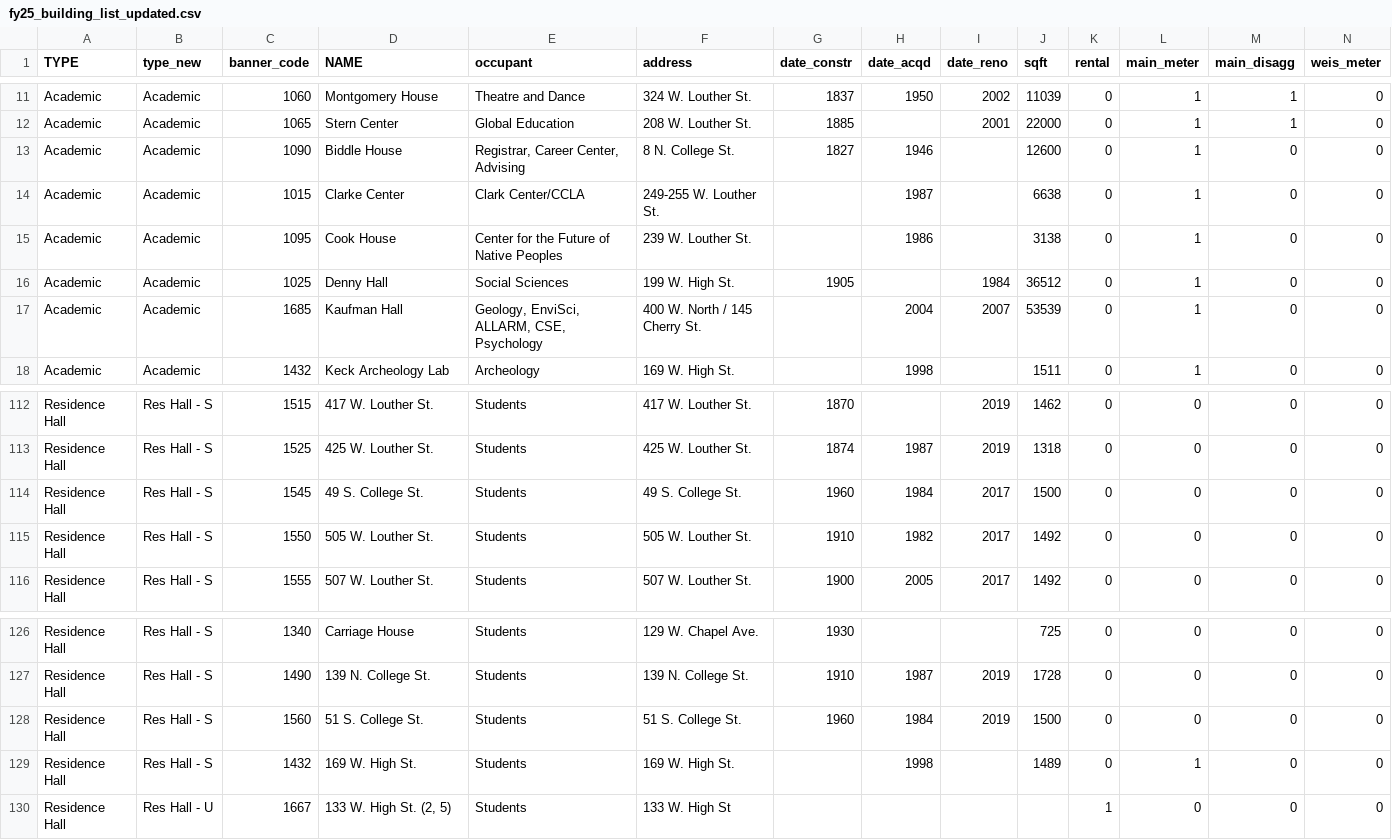
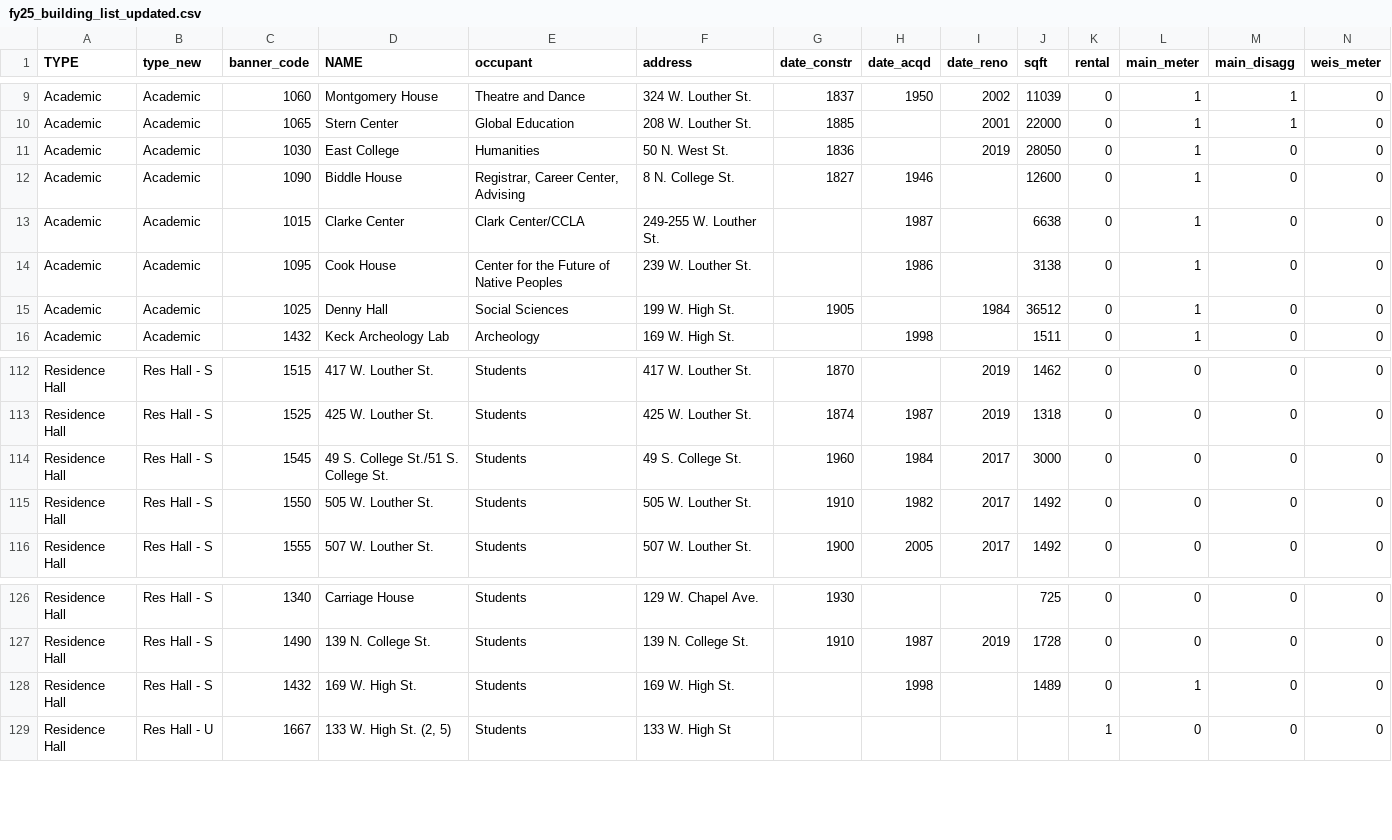
Before and after one commit to maggiedouglas/dickinson_power, a CSV file: keys/fy25_building_list_updated.csv, drawn as a sheet; only a part is shown, gaps mark what is left out; the diff covers the shown part only.

Commit message:
updated to integrate individual meter data

```diff
--- a/keys/fy25_building_list_updated.csv
+++ b/keys/fy25_building_list_updated.csv
@@ -12,2 +10,3 @@ Academic,Academic,1060,Montgomery House,Theatre and Dance,324 W. Louther St. ,18
 Academic,Academic,1065,Stern Center,Global Education,208 W. Louther St.,1885,,2001,22000,0,1,1,0
+Academic,Academic,1030,East College,Humanities,50 N. West St. ,1836,,2019,28050,0,1,0,0
 Academic,Academic,1090,Biddle House,"Registrar, Career Center, Advising",8 N. College St.,1827,1946,,12600,0,1,0,0
@@ -16,3 +15,2 @@ Academic,Academic,1095,Cook House,Center for the Future of Native Peoples,239 W.
 Academic,Academic,1025,Denny Hall,Social Sciences,199 W. High St.,1905,,1984,36512,0,1,0,0
-Academic,Academic,1685,Kaufman Hall,"Geology, EnviSci, ALLARM, CSE, Psychology",400 W. North / 145 Cherry St.,,2004,2007,53539,0,1,0,0
 Academic,Academic,1432,Keck Archeology Lab,Archeology,169 W. High St.,,1998,,1511,0,1,0,0
@@ -113,3 +113,3 @@ Residence Hall,Res Hall - S,1515,417 W. Louther St.,Students,417 W. Louther St.,
 Residence Hall,Res Hall - S,1525,425 W. Louther St.,Students,425 W. Louther St.,1874,1987,2019,1318,0,0,0,0
-Residence Hall,Res Hall - S,1545,49 S. College St.,Students,49 S. College St.,1960,1984,2017,1500,0,0,0,0
+Residence Hall,Res Hall - S,1545,49 S. College St./51 S. College St.,Students,49 S. College St.,1960,1984,2017,3000,0,0,0,0
 Residence Hall,Res Hall - S,1550,505 W. Louther St.,Students,505 W. Louther St.,1910,1982,2017,1492,0,0,0,0
@@ -127,3 +127,2 @@ Residence Hall,Res Hall - S,1340,Carriage House,Students,129 W. Chapel Ave.,1930
 Residence Hall,Res Hall - S,1490,139 N. College St.,Students,139 N. College St.,1910,1987,2019,1728,0,0,0,0
-Residence Hall,Res Hall - S,1560,51 S. College St.,Students,51 S. College St.,1960,1984,2019,1500,0,0,0,0
 Residence Hall,Res Hall - S,1432,169 W. High St.,Students,169 W. High St.,,1998,,1489,0,1,0,0
```
Also changed, not shown: 7 added rows, 5 removed rows and 2 moved rows elsewhere in this file, keys/meter_building_key.csv, 3 other files.
